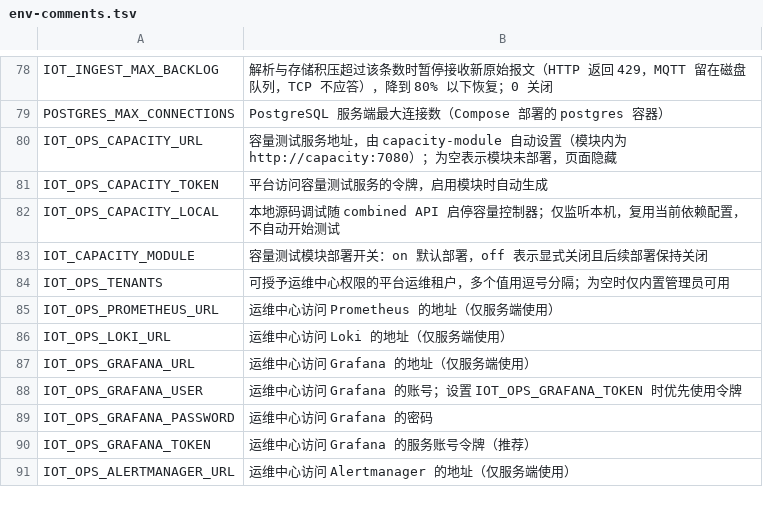
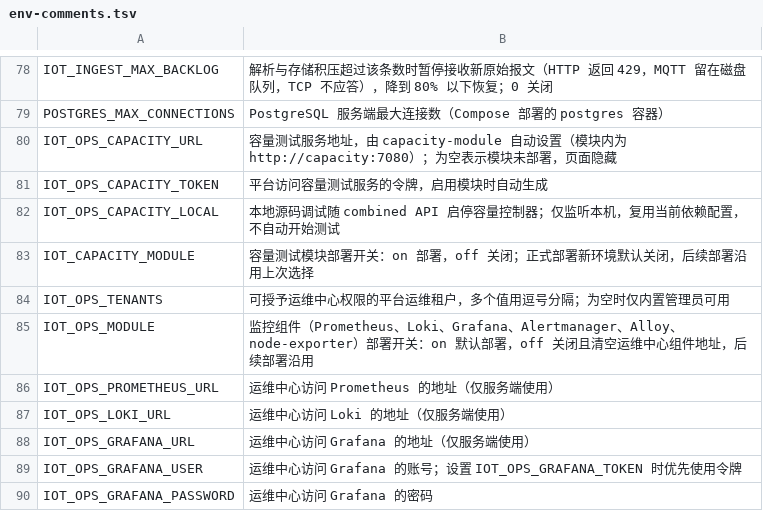
Before and after one commit to Jokerboozp/TorchLink, a TSV file: scripts/lib/env-comments.tsv, drawn as a sheet; only a part is shown, gaps mark what is left out; the shorter side is filled out with more unchanged rows.

```diff
--- a/scripts/lib/env-comments.tsv
+++ b/scripts/lib/env-comments.tsv
@@ -82,4 +82,5 @@ IOT_OPS_CAPACITY_TOKEN	平台访问容量测试服务的令牌，启用模块时
 IOT_OPS_CAPACITY_LOCAL	本地源码调试随 combined API 启停容量控制器；仅监听本机，复用当前依赖配置，不自动开始测试
-IOT_CAPACITY_MODULE	容量测试模块部署开关：on 默认部署，off 表示显式关闭且后续部署保持关闭
+IOT_CAPACITY_MODULE	容量测试模块部署开关：on 部署，off 关闭；正式部署新环境默认关闭，后续部署沿用上次选择
 IOT_OPS_TENANTS	可授予运维中心权限的平台运维租户，多个值用逗号分隔；为空时仅内置管理员可用
+IOT_OPS_MODULE	监控组件（Prometheus、Loki、Grafana、Alertmanager、Alloy、node-exporter）部署开关：on 默认部署，off 关闭且清空运维中心组件地址，后续部署沿用
 IOT_OPS_PROMETHEUS_URL	运维中心访问 Prometheus 的地址（仅服务端使用）
```
Also changed, not shown: 15 other files.
